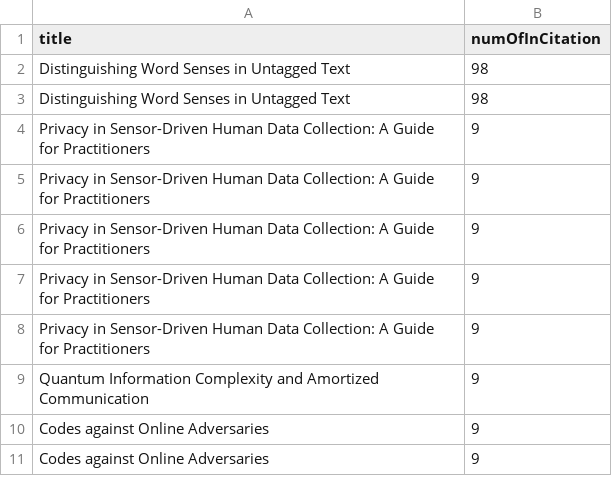
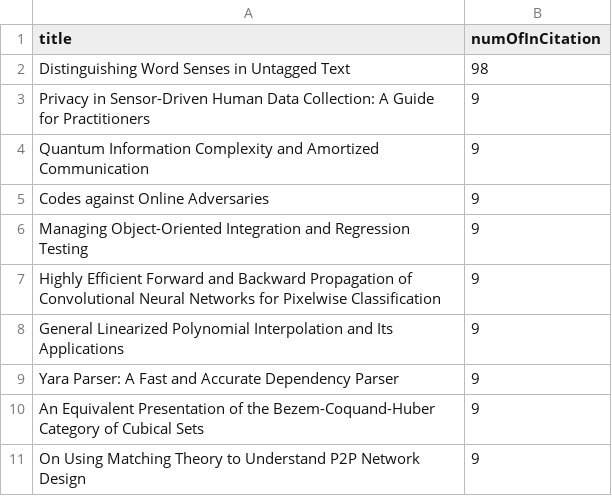
Before and after one commit to MightyCupcakes/CS3219-Assignment-3, a CSV file: Dataset/2.csv, drawn as a sheet.

```diff
--- a/Dataset/2.csv
+++ b/Dataset/2.csv
@@ -2,7 +2,2 @@ title,numOfInCitation
 Distinguishing Word Senses in Untagged Text,98
-Distinguishing Word Senses in Untagged Text,98
-Privacy in Sensor-Driven Human Data Collection: A Guide for Practitioners,9
-Privacy in Sensor-Driven Human Data Collection: A Guide for Practitioners,9
-Privacy in Sensor-Driven Human Data Collection: A Guide for Practitioners,9
-Privacy in Sensor-Driven Human Data Collection: A Guide for Practitioners,9
 Privacy in Sensor-Driven Human Data Collection: A Guide for Practitioners,9
@@ -10,2 +5,7 @@ Quantum Information Complexity and Amortized Communication,9
 Codes against Online Adversaries,9
-Codes against Online Adversaries,9
+Managing Object-Oriented Integration and Regression Testing,9
+Highly Efficient Forward and Backward Propagation of Convolutional Neural Networks for Pixelwise Classification,9
+General Linearized Polynomial Interpolation and Its Applications,9
+Yara Parser: A Fast and Accurate Dependency Parser,9
+An Equivalent Presentation of the Bezem-Coquand-Huber Category of Cubical Sets,9
+On Using Matching Theory to Understand P2P Network Design,9
```
Also changed, not shown: 7 other files.
